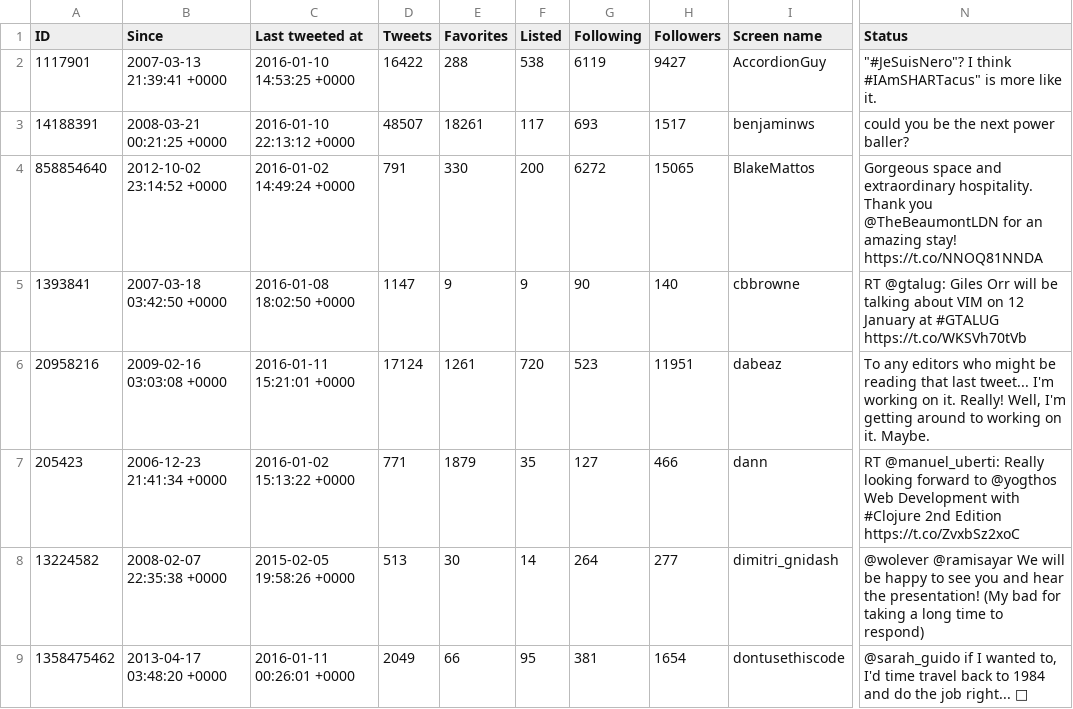
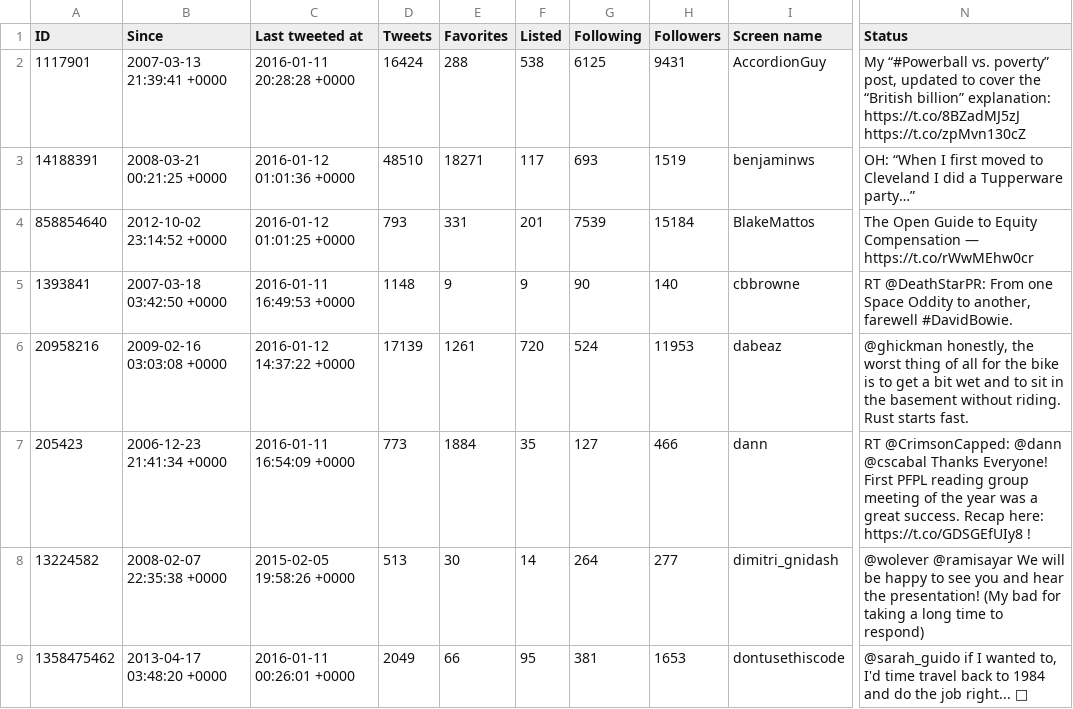
Before and after one commit to myles/backups-twitter, a CSV file: lists/mylesb/programming.csv, drawn as a sheet; only a part is shown, gaps mark what is left out; ↵ is a line break in a cell; the diff covers the shown part only; the diff names each change by its address in the sheet, - before the commit and + after, or states it on an @@ line.

```diff
--- a/lists/mylesb/programming.csv
+++ b/lists/mylesb/programming.csv
-C2 (Last tweeted at): 2016-01-10 14:53:25 +0000
+C2 (Last tweeted at): 2016-01-11 20:28:28 +0000
-D2 (Tweets): 16422
+D2 (Tweets): 16424
-G2 (Following): 6119
+G2 (Following): 6125
-H2 (Followers): 9427
+H2 (Followers): 9431
-N2 (Status): "#JeSuisNero"? I think #IAmSHARTacus" is more like it.
+N2 (Status): My “#Powerball vs. poverty” post, updated to cover the “British billion” explanation: ↵ https://t.co/8BZadMJ5zJ https://t.co/zpMvn130cZ
-C3 (Last tweeted at): 2016-01-10 22:13:12 +0000
+C3 (Last tweeted at): 2016-01-12 01:01:36 +0000
-D3 (Tweets): 48507
+D3 (Tweets): 48510
-E3 (Favorites): 18261
+E3 (Favorites): 18271
-H3 (Followers): 1517
+H3 (Followers): 1519
-N3 (Status): could you be the next power baller?
+N3 (Status): OH: “When I first moved to Cleveland I did a Tupperware party…”
-C4 (Last tweeted at): 2016-01-02 14:49:24 +0000
+C4 (Last tweeted at): 2016-01-12 01:01:25 +0000
-D4 (Tweets): 791
+D4 (Tweets): 793
-E4 (Favorites): 330
+E4 (Favorites): 331
-F4 (Listed): 200
+F4 (Listed): 201
-G4 (Following): 6272
+G4 (Following): 7539
-H4 (Followers): 15065
+H4 (Followers): 15184
-N4 (Status): Gorgeous space and extraordinary hospitality. Thank you @TheBeaumontLDN for an amazing stay! https://t.co/NNOQ81NNDA
+N4 (Status): The Open Guide to Equity Compensation — https://t.co/rWwMEhw0cr
-C5 (Last tweeted at): 2016-01-08 18:02:50 +0000
+C5 (Last tweeted at): 2016-01-11 16:49:53 +0000
-D5 (Tweets): 1147
+D5 (Tweets): 1148
-N5 (Status): RT @gtalug: Giles Orr will be talking about VIM on 12 January at #GTALUG https://t.co/WKSVh70tVb
+N5 (Status): RT @DeathStarPR: From one Space Oddity to another, farewell #DavidBowie.
-C6 (Last tweeted at): 2016-01-11 15:21:01 +0000
+C6 (Last tweeted at): 2016-01-12 14:37:22 +0000
-D6 (Tweets): 17124
+D6 (Tweets): 17139
-G6 (Following): 523
+G6 (Following): 524
-H6 (Followers): 11951
+H6 (Followers): 11953
-N6 (Status): To any editors who might be reading that last tweet... I'm working on it. Really! Well, I'm getting around to working on it. Maybe.
+N6 (Status): @ghickman honestly, the worst thing of all for the bike is to get a bit wet and to sit in the basement without riding. Rust starts fast.
-C7 (Last tweeted at): 2016-01-02 15:13:22 +0000
+C7 (Last tweeted at): 2016-01-11 16:54:09 +0000
-D7 (Tweets): 771
+D7 (Tweets): 773
-E7 (Favorites): 1879
+E7 (Favorites): 1884
-N7 (Status): RT @manuel_uberti: Really looking forward to @yogthos Web Development with #Clojure 2nd Edition https://t.co/ZvxbSz2xoC
+N7 (Status): RT @CrimsonCapped: @dann @cscabal Thanks Everyone! First PFPL reading group meeting of the year was a great success. Recap here: https://t.co/GDSGEfUIy8 !
-H9 (Followers): 1654
+H9 (Followers): 1653
```
Also changed, not shown: 79 edited cells elsewhere in this file, lists/mylesb/comic-book.csv, lists/mylesb/creators.csv, 24 other files.
